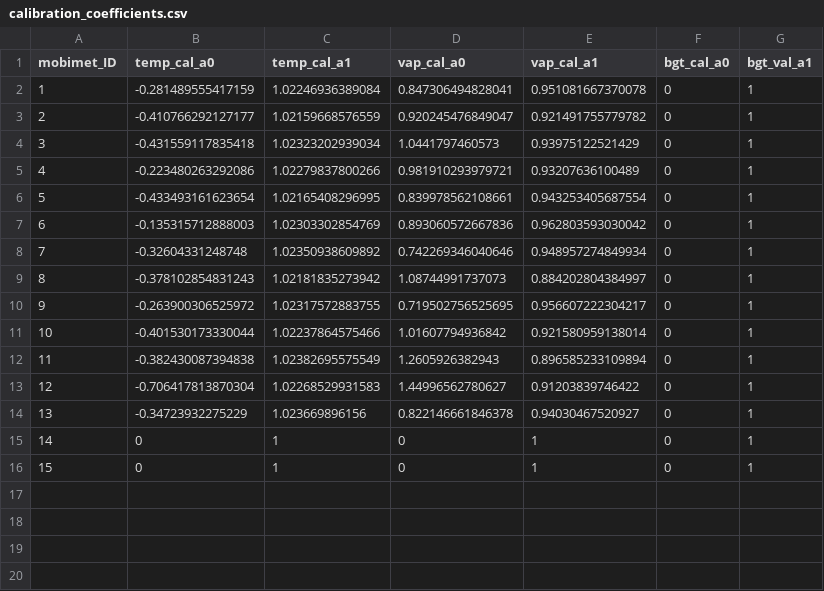
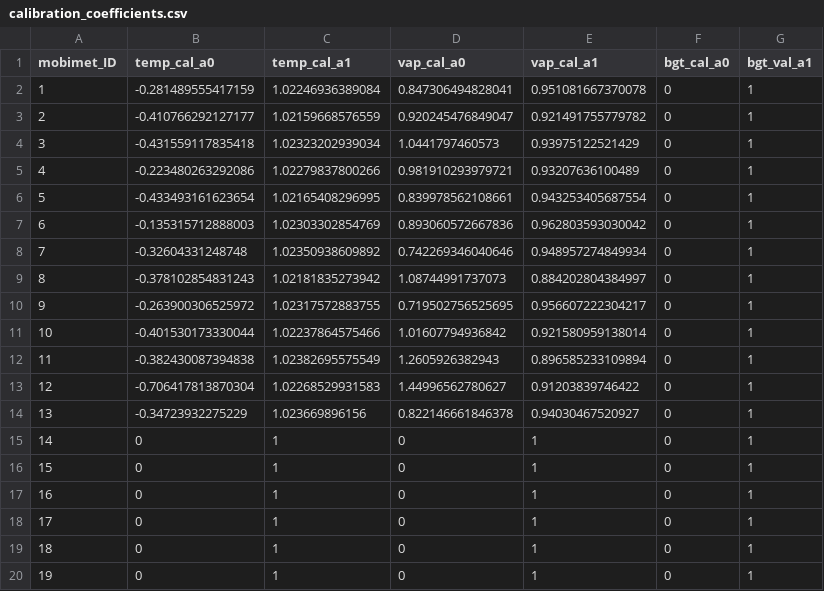
Before and after one commit to markus1203/MoBiMet_update, a CSV file: calibration_coefficients.csv, drawn as a sheet; the diff names each change by its address in the sheet, - before the commit and + after, or states it on an @@ line.

Commit message:
Update calibration_coefficients.csv

```diff
--- a/calibration_coefficients.csv
+++ b/calibration_coefficients.csv
+row 17: 16 | 0 | 1 | 0 | 1 | 0 | 1
+row 18: 17 | 0 | 1 | 0 | 1 | 0 | 1
+row 19: 18 | 0 | 1 | 0 | 1 | 0 | 1
+row 20: 19 | 0 | 1 | 0 | 1 | 0 | 1
```
